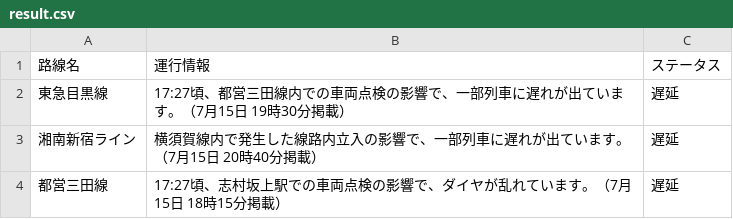
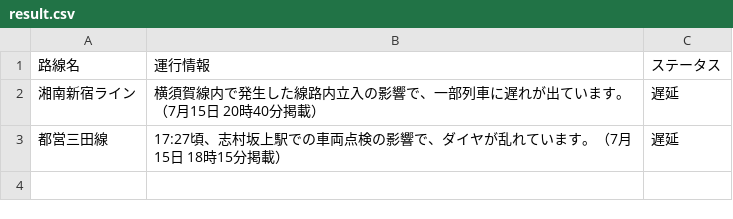
Before and after one commit to TakaoSenrioka/TrainViewHazama, a CSV file: public/result.csv, drawn as a sheet.

```diff
--- a/public/result.csv
+++ b/public/result.csv
@@ -1,3 +1,2 @@
 路線名,運行情報,ステータス
-東急目黒線,17:27頃、都営三田線内での車両点検の影響で、一部列車に遅れが出ています。（7月15日 19時30分掲載）,遅延
 湘南新宿ライン,横須賀線内で発生した線路内立入の影響で、一部列車に遅れが出ています。（7月15日 20時40分掲載）,遅延
```
Also changed, not shown: 1 other file.
